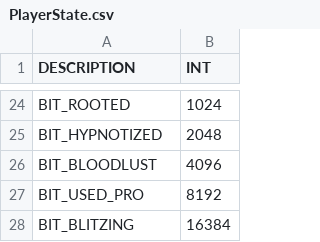
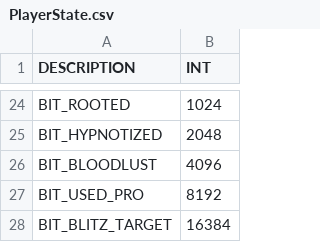
Before and after one commit to gsverhoeven/fumbbl_replays, a CSV file: resources/PlayerState.csv, drawn as a sheet; only a part is shown, gaps mark what is left out.

Commit message:
fix description of blitz target bit

```diff
--- a/resources/PlayerState.csv
+++ b/resources/PlayerState.csv
@@ -27,2 +27,2 @@ BIT_BLOODLUST ,4096
 BIT_USED_PRO ,8192
-BIT_BLITZING,16384
+BIT_BLITZ_TARGET,16384
```
